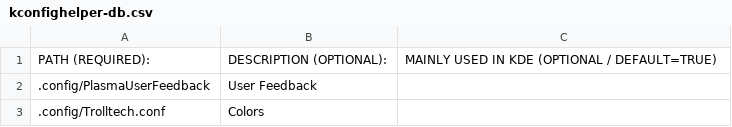
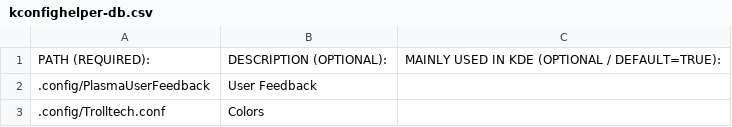
Before and after one commit to rdbeni0/kconfighelper, a CSV file: kconfighelper-db.csv, drawn as a sheet; only a part is shown.

Commit message:
DATE: 2023-07-30

```diff
--- a/kconfighelper-db.csv
+++ b/kconfighelper-db.csv
@@ -1,2 +1,2 @@
-PATH (REQUIRED):,DESCRIPTION (OPTIONAL):,MAINLY USED IN KDE (OPTIONAL / DEFAULT=TRUE)
+PATH (REQUIRED):,DESCRIPTION (OPTIONAL):,MAINLY USED IN KDE (OPTIONAL / DEFAULT=TRUE):
 .config/PlasmaUserFeedback,User Feedback,
```
